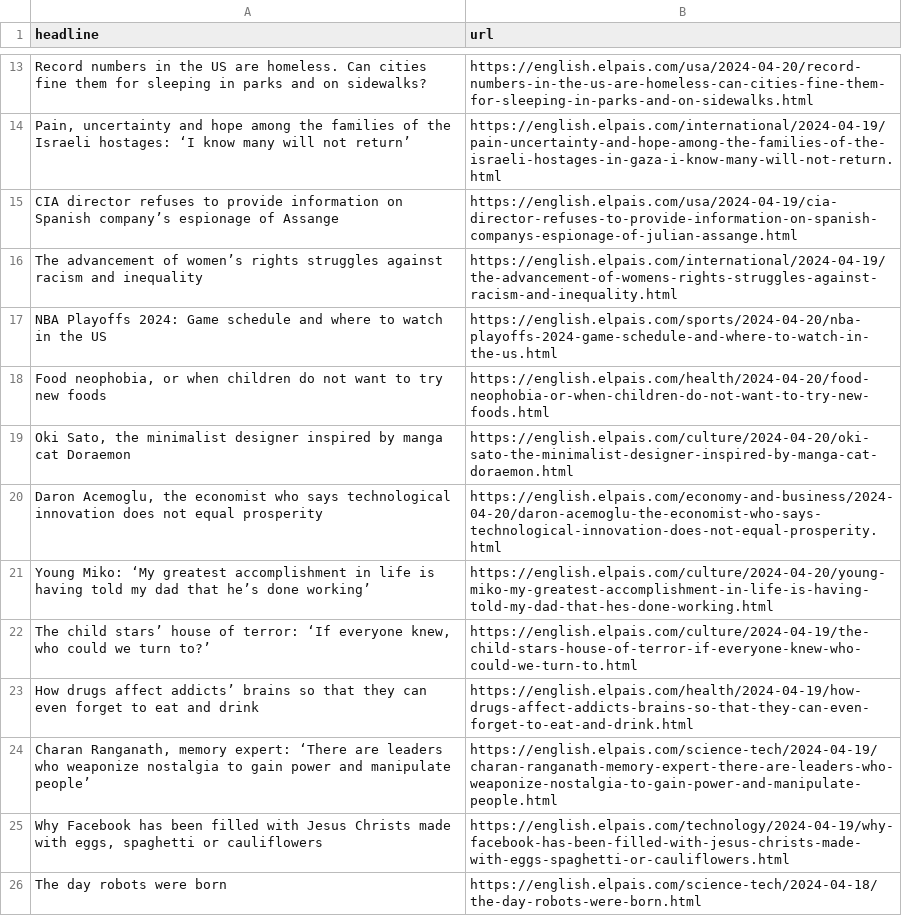
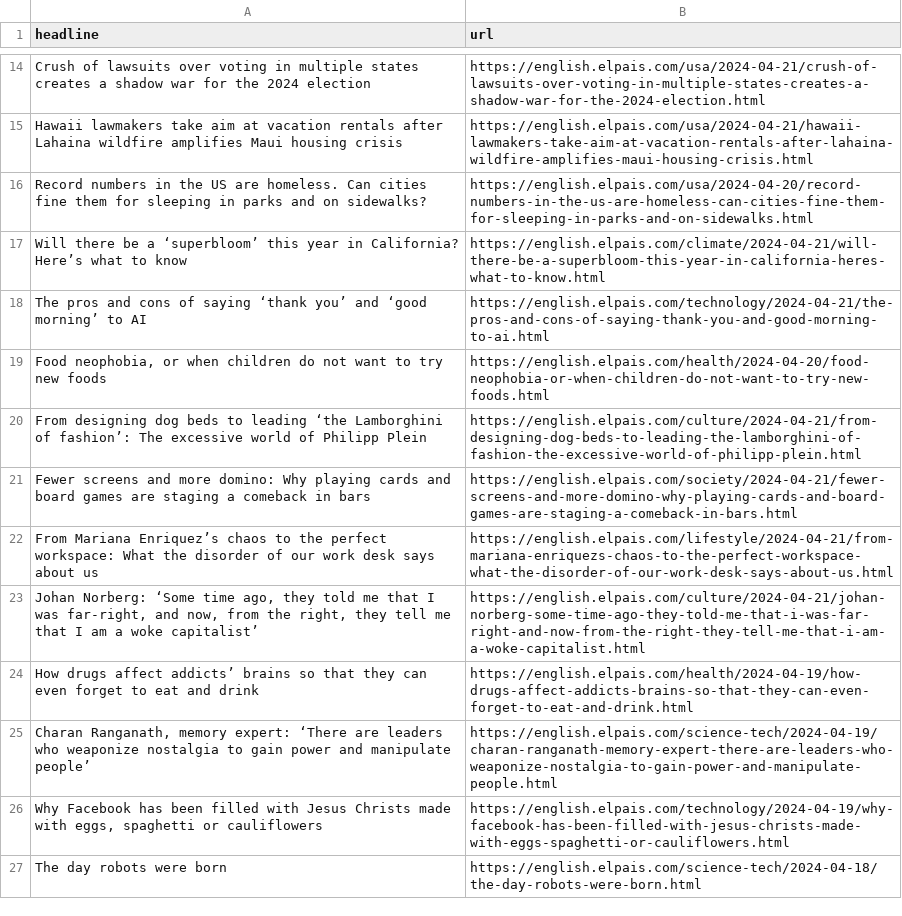
Before and after one commit to shivangibishnoi/github-autoscraper, a CSV file: headlines.csv, drawn as a sheet; only a part is shown, gaps mark what is left out; removed rows and columns are numbered as before the commit, all else as after; the diff covers the shown part only; the diff names each change by its address in the sheet, - before the commit and + after, or states it on an @@ line.

```diff
--- a/headlines.csv
+++ b/headlines.csv
+row 14: Crush of lawsuits over voting in multiple states creates a shadow war for the 2024 election | https://english.elpais.com/usa/2024-04-21/crush-of-lawsuits-over-voting-in-multiple-states-creates-a-shadow-war-for-the-2024-election.html
+row 15: Hawaii lawmakers take aim at vacation rentals after Lahaina wildfire amplifies Maui housing crisis | https://english.elpais.com/usa/2024-04-21/hawaii-lawmakers-take-aim-at-vacation-rentals-after-lahaina-wildfire-amplifies-maui-housing-crisis.html
-row 14: Pain, uncertainty and hope among the families of the Israeli hostages: ‘I know many will not return’ | https://english.elpais.com/international/2024-04-19/pain-uncertainty-and-hope-among-the-families-of-the-israeli-hostages-in-gaza-i-know-many-will-not-return.html
-row 15: CIA director refuses to provide information on Spanish company’s espionage of Assange | https://english.elpais.com/usa/2024-04-19/cia-director-refuses-to-provide-information-on-spanish-companys-espionage-of-julian-assange.html
-row 16: The advancement of women’s rights struggles against racism and inequality | https://english.elpais.com/international/2024-04-19/the-advancement-of-womens-rights-struggles-against-racism-and-inequality.html
@@ row 17 moved to row 48: NBA Playoffs 2024: Game schedule and whe… @@
+row 17: Will there be a ‘superbloom’ this year in California? Here’s what to know | https://english.elpais.com/climate/2024-04-21/will-there-be-a-superbloom-this-year-in-california-heres-what-to-know.html
+row 18: The pros and cons of saying ‘thank you’ and ‘good morning’ to AI | https://english.elpais.com/technology/2024-04-21/the-pros-and-cons-of-saying-thank-you-and-good-morning-to-ai.html
@@ row 19 moved to row 39: Oki Sato, the minimalist designer inspir… @@
@@ row 20 moved to row 28: Daron Acemoglu, the economist who says t… @@
@@ row 21 moved to row 52: Young Miko: ‘My greatest accomplishment … @@
@@ row 22 moved to row 40: The child stars’ house of terror: ‘If ev… @@
+row 20: From designing dog beds to leading ‘the Lamborghini of fashion’: The excessive world of Philipp Plein | https://english.elpais.com/culture/2024-04-21/from-designing-dog-beds-to-leading-the-lamborghini-of-fashion-the-excessive-world-of-philipp-plein.html
+row 21: Fewer screens and more domino: Why playing cards and board games are staging a comeback in bars | https://english.elpais.com/society/2024-04-21/fewer-screens-and-more-domino-why-playing-cards-and-board-games-are-staging-a-comeback-in-bars.html
+row 22: From Mariana Enriquez’s chaos to the perfect workspace: What the disorder of our work desk says about us | https://english.elpais.com/lifestyle/2024-04-21/from-mariana-enriquezs-chaos-to-the-perfect-workspace-what-the-disorder-of-our-work-desk-says-about-us.html
+row 23: Johan Norberg: ‘Some time ago, they told me that I was far-right, and now, from the right, they tell me that I am a woke capitalist’ | https://english.elpais.com/culture/2024-04-21/johan-norberg-some-time-ago-they-told-me-that-i-was-far-right-and-now-from-the-right-they-tell-me-that-i-am-a-woke-capitalist.html
```
Also changed, not shown: 10 added rows and 14 removed rows elsewhere in this file.
